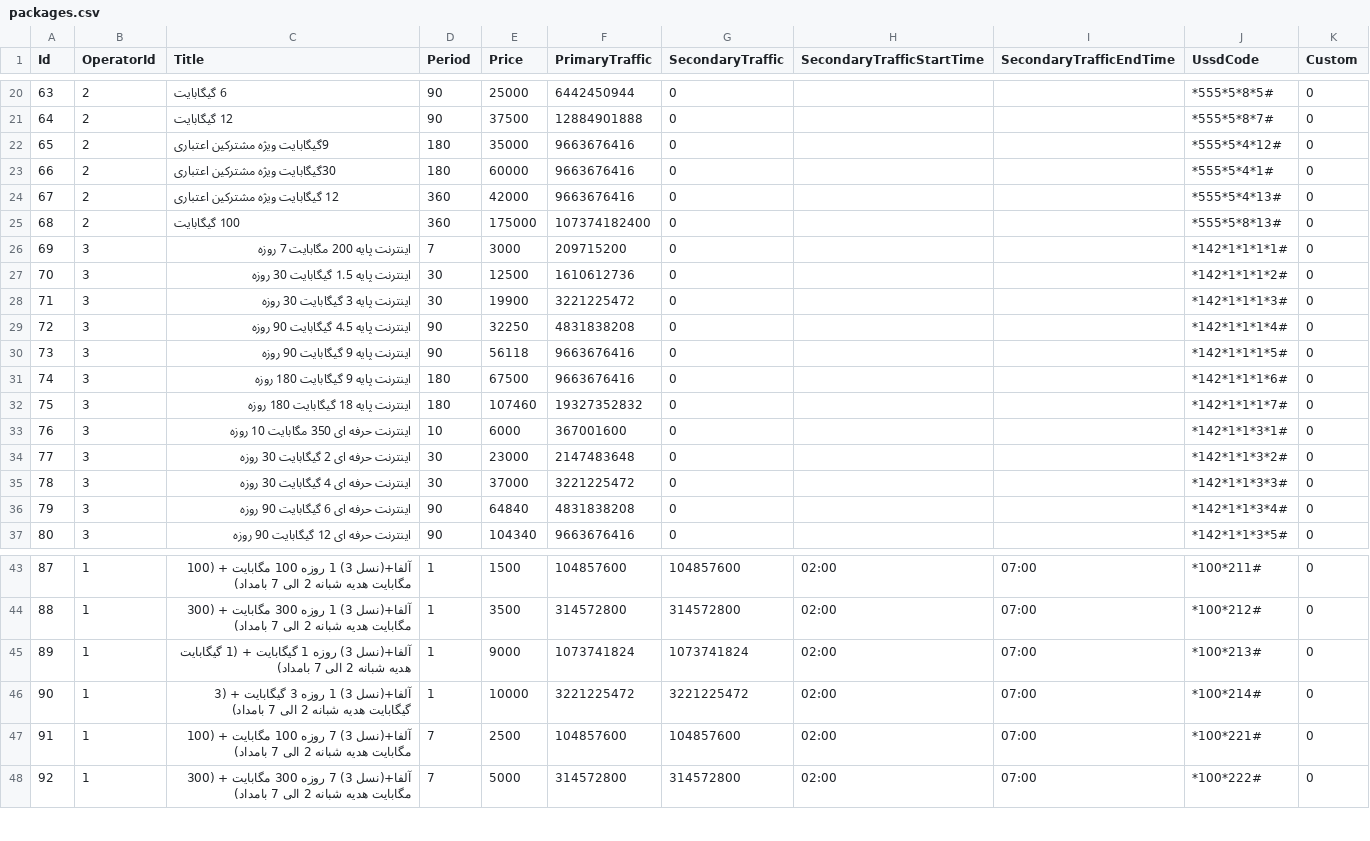
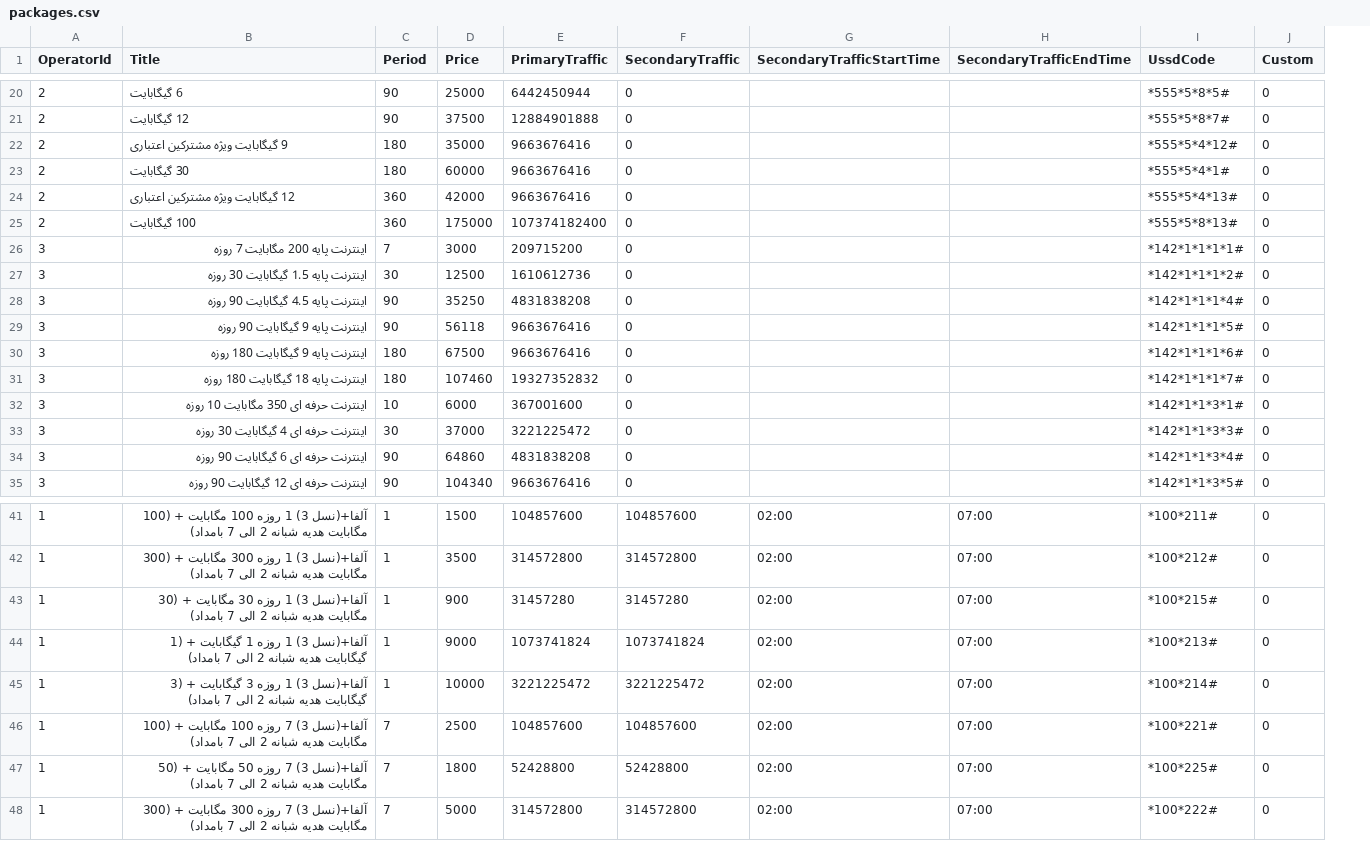
Before and after one commit to alics/SigmaMobileDataMonitor, a CSV file: app/src/main/assets/data/packages.csv, drawn as a sheet; only a part is shown, gaps mark what is left out; removed rows and columns are numbered as before the commit, all else as after; the diff covers the shown part only; the diff names each change by its address in the sheet, - before the commit and + after, or states it on an @@ line.

```diff
--- a/app/src/main/assets/data/packages.csv
+++ b/app/src/main/assets/data/packages.csv
-column A (Id), rows 20-27: 63 | 64 | 65 | 66 | 67 | 68 | 69 | 70; rows 29-33: 72 | 73 | 74 | 75 | 76; rows 35-37: 78 | 79 | 80; rows 43-48: 87 | 88 | 89 | 90 | 91 | 92
-B22 (Title): 9گیگابایت ویژه مشترکین اعتباری
+B22 (Title): 9 گیگابایت ویژه مشترکین اعتباری
-B23 (Title): 30گیگابایت ویژه مشترکین اعتباری
+B23 (Title): 30 گیگابایت
-row 28: 71 | 3 | اینترنت پایه 3 گیگابایت 30 روزه | 30 | 19900 | 3221225472 | 0 |  |  | *142*1*1*1*3# | 0
-D28 (Price): 32250
+D28 (Price): 35250
-row 34: 77 | 3 | اینترنت حرفه ای 2 گیگابایت 30 روزه | 30 | 23000 | 2147483648 | 0 |  |  | *142*1*1*3*2# | 0
-D34 (Price): 64840
+D34 (Price): 64860
+row 43: 1 | آلفا+(نسل 3) 1 روزه 30 مگابایت + (30 مگابایت هدیه شبانه 2 الی 7 بامداد) | 1 | 900 | 31457280 | 31457280 | 02:00 | 07:00 | *100*215# | 0
-B44 (Title): آلفا+(نسل 3) روزه 1…
+B44 (Title): آلفا+(نسل 3) 1 روزه 1…
+row 47: 1 | آلفا+(نسل 3) 7 روزه 50 مگابایت + (50 مگابایت هدیه شبانه 2 الی 7 بامداد) | 7 | 1800 | 52428800 | 52428800 | 02:00 | 07:00 | *100*225# | 0
```
Also changed, not shown: 4 added rows, 1 removed row and 1 edited cell elsewhere in this file, 5 other files.
